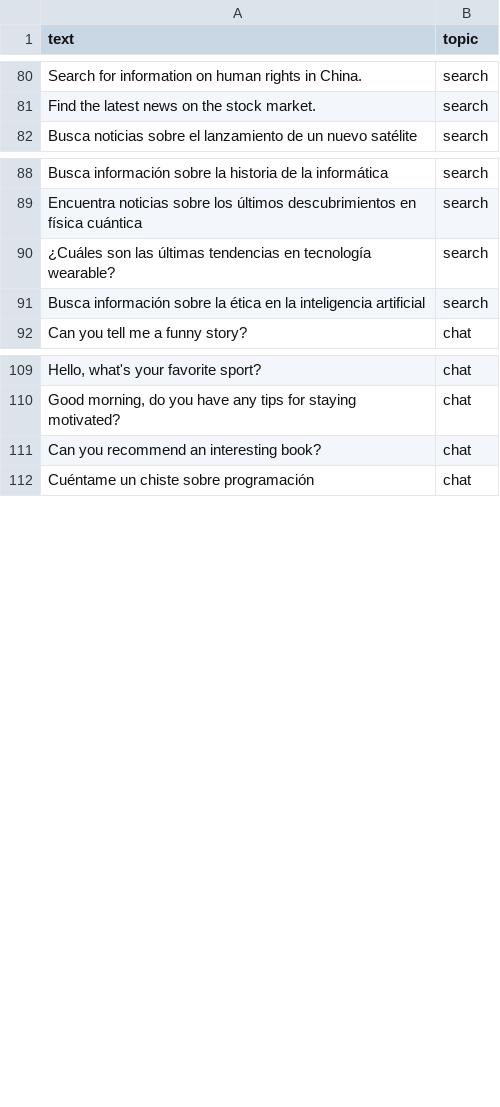
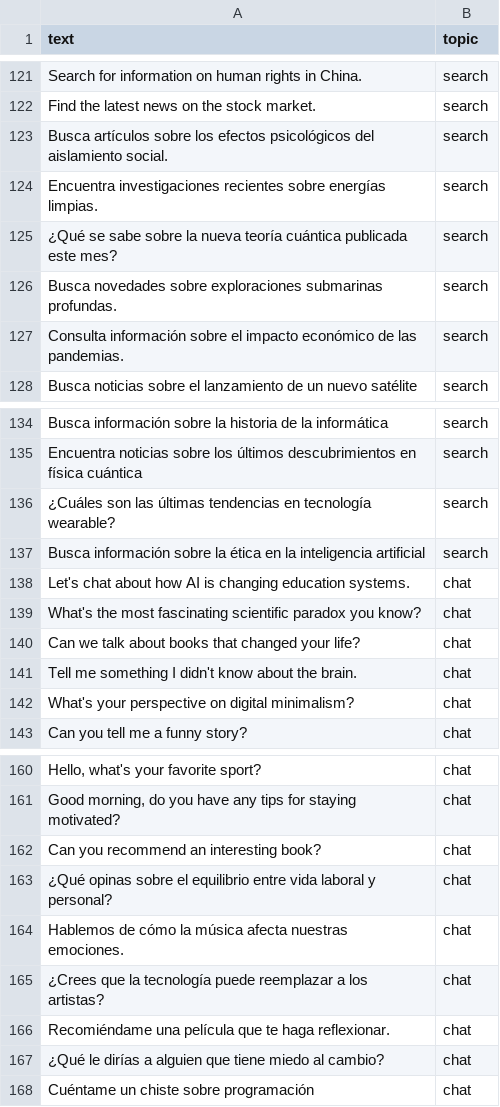
Before and after one commit to EliAbdiel/multimodal-app, a CSV file: training_set_classifier/data_training_classifier.csv, drawn as a sheet; only a part is shown, gaps mark what is left out; the diff covers the shown part only.

```diff
--- a/training_set_classifier/data_training_classifier.csv
+++ b/training_set_classifier/data_training_classifier.csv
@@ -81,2 +122,7 @@ text,topic
 "Find the latest news on the stock market.", "search"
+"Busca artículos sobre los efectos psicológicos del aislamiento social.", "search"
+"Encuentra investigaciones recientes sobre energías limpias.", "search"
+"¿Qué se sabe sobre la nueva teoría cuántica publicada este mes?", "search"
+"Busca novedades sobre exploraciones submarinas profundas.", "search"
+"Consulta información sobre el impacto económico de las pandemias.", "search"
 "Busca noticias sobre el lanzamiento de un nuevo satélite", "search"
@@ -91,2 +137,7 @@ text,topic
 "Busca información sobre la ética en la inteligencia artificial", "search"
+"Let's chat about how AI is changing education systems.", "chat"
+"What's the most fascinating scientific paradox you know?", "chat"
+"Can we talk about books that changed your life?", "chat"
+"Tell me something I didn't know about the brain.", "chat"
+"What's your perspective on digital minimalism?", "chat"
 "Can you tell me a funny story?", "chat"
@@ -111,2 +162,7 @@ text,topic
 "Can you recommend an interesting book?", "chat"
+"¿Qué opinas sobre el equilibrio entre vida laboral y personal?", "chat"
+"Hablemos de cómo la música afecta nuestras emociones.", "chat"
+"¿Crees que la tecnología puede reemplazar a los artistas?", "chat"
+"Recomiéndame una película que te haga reflexionar.", "chat"
+"¿Qué le dirías a alguien que tiene miedo al cambio?", "chat"
 "Cuéntame un chiste sobre programación", "chat"
```
Also changed, not shown: 51 added rows and 15 moved rows elsewhere in this file, 7 other files.
